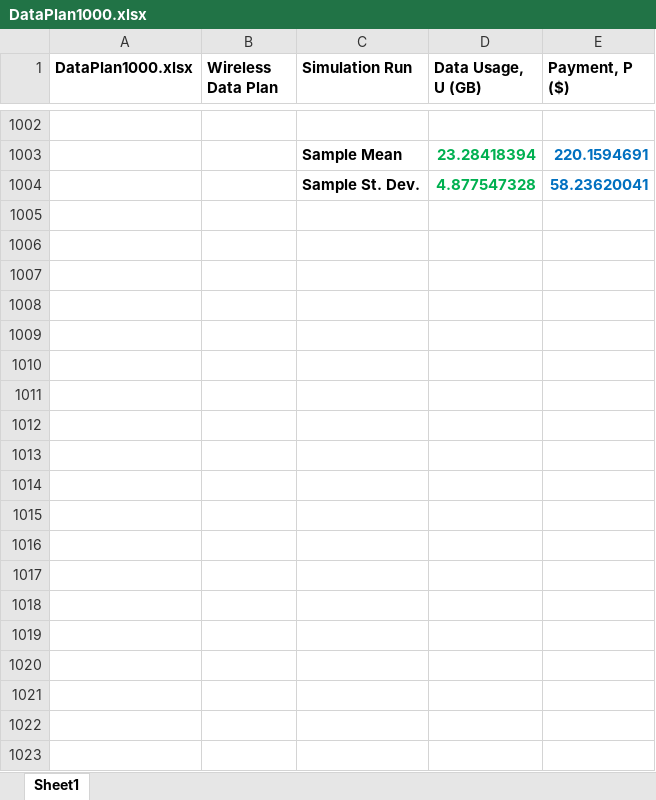
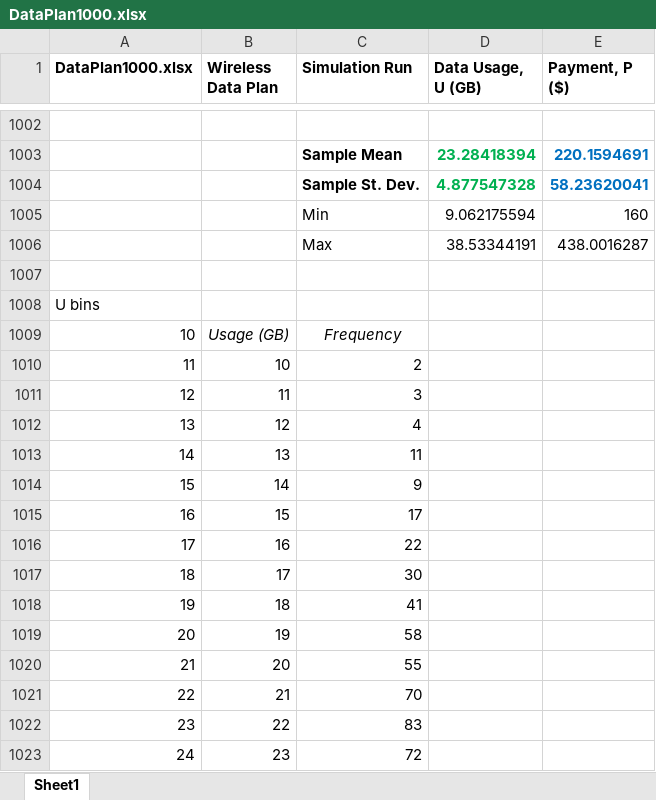
Before and after one commit to calzoom/Operations-Analytics, an Excel workbook: Predictive Analytics - Risk and Evaluation of Alternatives/DataPlan1000.xlsx, sheet Sheet1, drawn as a sheet; only a part is shown, gaps mark what is left out; values as stored, in another font and other column widths than the file's, no borders; charts and pictures not drawn; the diff covers the shown part only; the diff names each change by its address in the sheet, - before the commit and + after, or states it on an @@ line.

```diff
--- a/Predictive Analytics - Risk and Evaluation of Alternatives/DataPlan1000.xlsx (sheet Sheet1)
+++ b/Predictive Analytics - Risk and Evaluation of Alternatives/DataPlan1000.xlsx (sheet Sheet1)
+row 1005:  |  | Min | 9.062175594 | 160
+row 1006:  |  | Max | 38.53344191 | 438.0016287
+row 1007: (empty)
+row 1008: U bins
+row 1009: 10 | Usage (GB) | Frequency
+row 1010: 11 | 10 | 2
+row 1011: 12 | 11 | 3
+row 1012: 13 | 12 | 4
+row 1013: 14 | 13 | 11
+row 1014: 15 | 14 | 9
+row 1015: 16 | 15 | 17
+row 1016: 17 | 16 | 22
+row 1017: 18 | 17 | 30
+row 1018: 19 | 18 | 41
+row 1019: 20 | 19 | 58
+row 1020: 21 | 20 | 55
+row 1021: 22 | 21 | 70
+row 1022: 23 | 22 | 83
+row 1023: 24 | 23 | 72
```
Also changed, not shown: 50 added rows elsewhere in this sheet, charts or pictures, Predictive Analytics - Risk and Evaluation of Alternatives/BG.xlsx, Predictive Analytics - Risk and Evaluation of Alternatives/DataPlan_0.xlsx, 3 other files.
